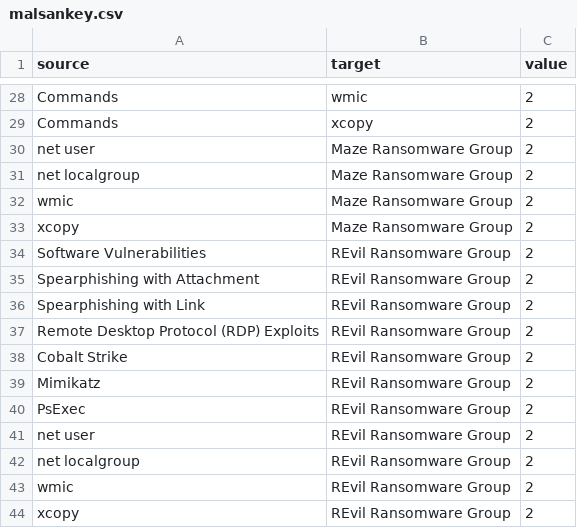
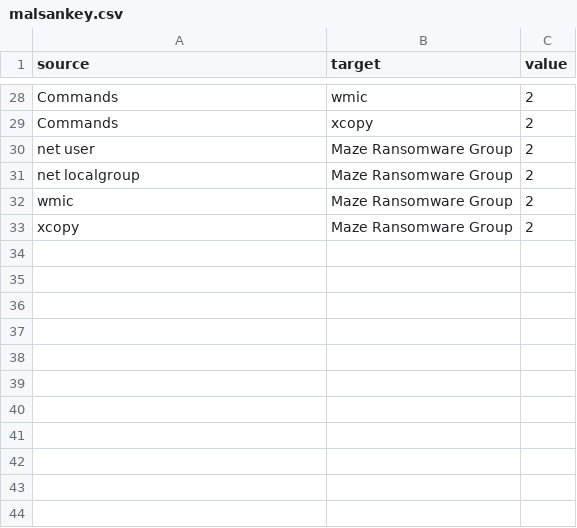
Before and after one commit to 0x4d5a/miniature-octo-umbrella, a CSV file: malsankey.csv, drawn as a sheet; only a part is shown, gaps mark what is left out.

Commit message:
edit CSV

```diff
--- a/malsankey.csv
+++ b/malsankey.csv
@@ -33,12 +33 @@ wmic,Maze Ransomware Group,2
 xcopy,Maze Ransomware Group,2
-Software Vulnerabilities, REvil Ransomware Group,2
-Spearphishing with Attachment,REvil Ransomware Group,2
-Spearphishing with Link,REvil Ransomware Group,2
-Remote Desktop Protocol (RDP) Exploits,REvil Ransomware Group,2
-Cobalt Strike,REvil Ransomware Group,2
-Mimikatz,REvil Ransomware Group,2
-PsExec,REvil Ransomware Group,2
-net user,REvil Ransomware Group,2
-net localgroup,REvil Ransomware Group,2
-wmic,REvil Ransomware Group,2
-xcopy,REvil Ransomware Group,2
```
